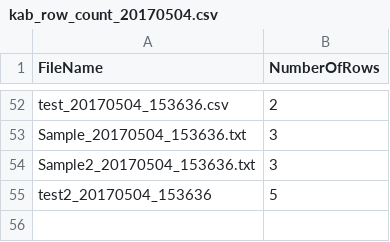
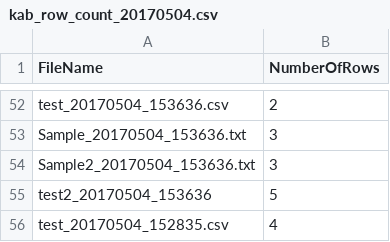
Before and after one commit to AbhishikthaReddy/Tests_Automation, a CSV file: data/kab_row_count_20170504.csv, drawn as a sheet; only a part is shown, gaps mark what is left out; the diff names each change by its address in the sheet, - before the commit and + after, or states it on an @@ line.

```diff
--- a/data/kab_row_count_20170504.csv
+++ b/data/kab_row_count_20170504.csv
+row 56: test_20170504_152835.csv | 4
```
Also changed, not shown: data/kab_summary_data_20170504.csv, 3 other files.
